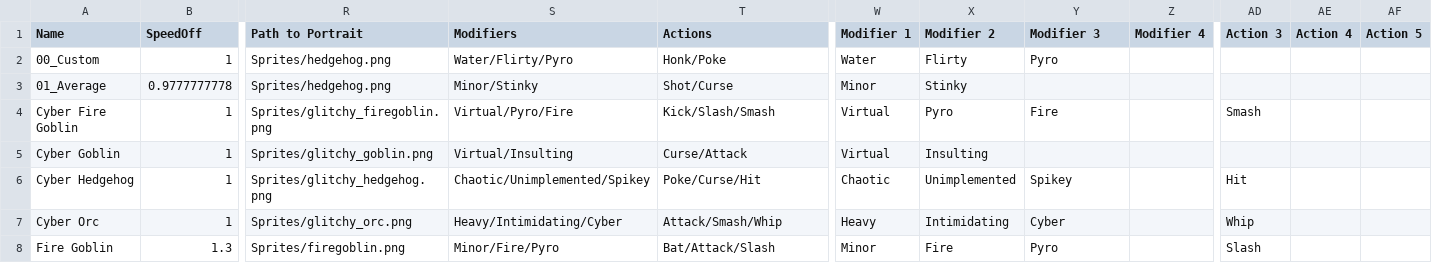
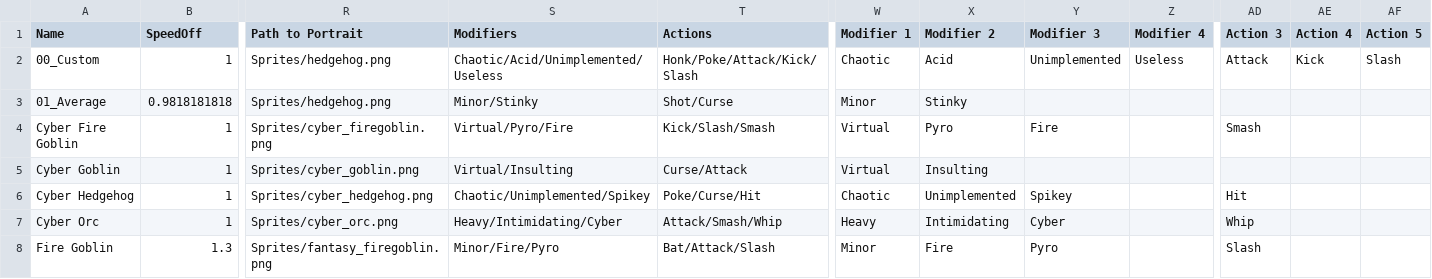
Before and after one commit to TheChriggu/SlayingDemons_, a TSV file: Resources/Tables/Monsters.tsv, drawn as a sheet; only a part is shown, gaps mark what is left out; the diff covers the shown part only; the diff names each change by its address in the sheet, - before the commit and + after, or states it on an @@ line.

```diff
--- a/Resources/Tables/Monsters.tsv
+++ b/Resources/Tables/Monsters.tsv
-S2 (Modifiers): Water/Flirty/Pyro
+S2 (Modifiers): Chaotic/Acid/Unimplemented/Useless
-T2 (Actions): Honk/Poke
+T2 (Actions): Honk/Poke/Attack/Kick/Slash
-W2 (Modifier 1): Water
+W2 (Modifier 1): Chaotic
-X2 (Modifier 2): Flirty
+X2 (Modifier 2): Acid
-Y2 (Modifier 3): Pyro
+Y2 (Modifier 3): Unimplemented
-Z2 (Modifier 4): (empty)
+Z2 (Modifier 4): Useless
-AD2 (Action 3): (empty)
+AD2 (Action 3): Attack
-AE2 (Action 4): (empty)
+AE2 (Action 4): Kick
-AF2 (Action 5): (empty)
+AF2 (Action 5): Slash
-B3 (SpeedOff): 0.9777777778
+B3 (SpeedOff): 0.9818181818
-R4 (Path to Portrait): Sprites/glitchy_firegoblin.png
+R4 (Path to Portrait): Sprites/cyber_firegoblin.png
-R5 (Path to Portrait): Sprites/glitchy_goblin.png
+R5 (Path to Portrait): Sprites/cyber_goblin.png
-R6 (Path to Portrait): Sprites/glitchy_hedgehog.png
+R6 (Path to Portrait): Sprites/cyber_hedgehog.png
-R7 (Path to Portrait): Sprites/glitchy_orc.png
+R7 (Path to Portrait): Sprites/cyber_orc.png
-R8 (Path to Portrait): Sprites/firegoblin.png
+R8 (Path to Portrait): Sprites/fantasy_firegoblin.png
```
Also changed, not shown: 2 added rows and 40 edited cells elsewhere in this file, 1 other file.
